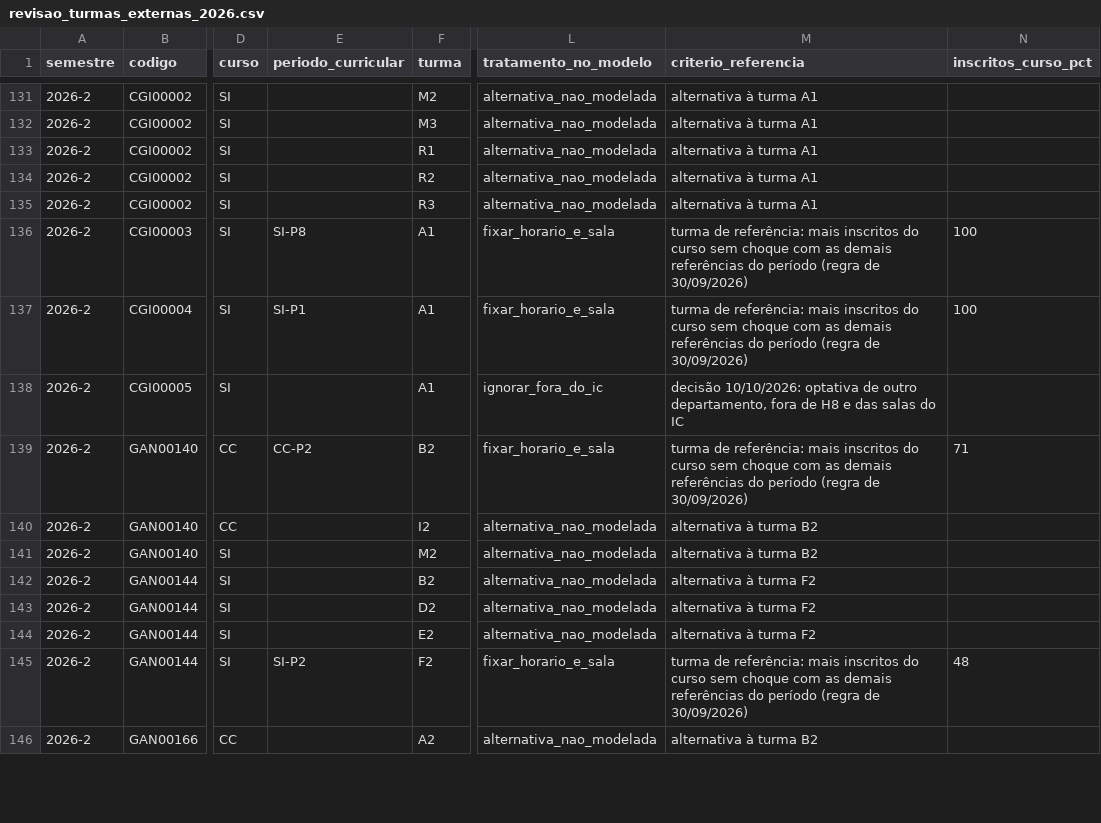
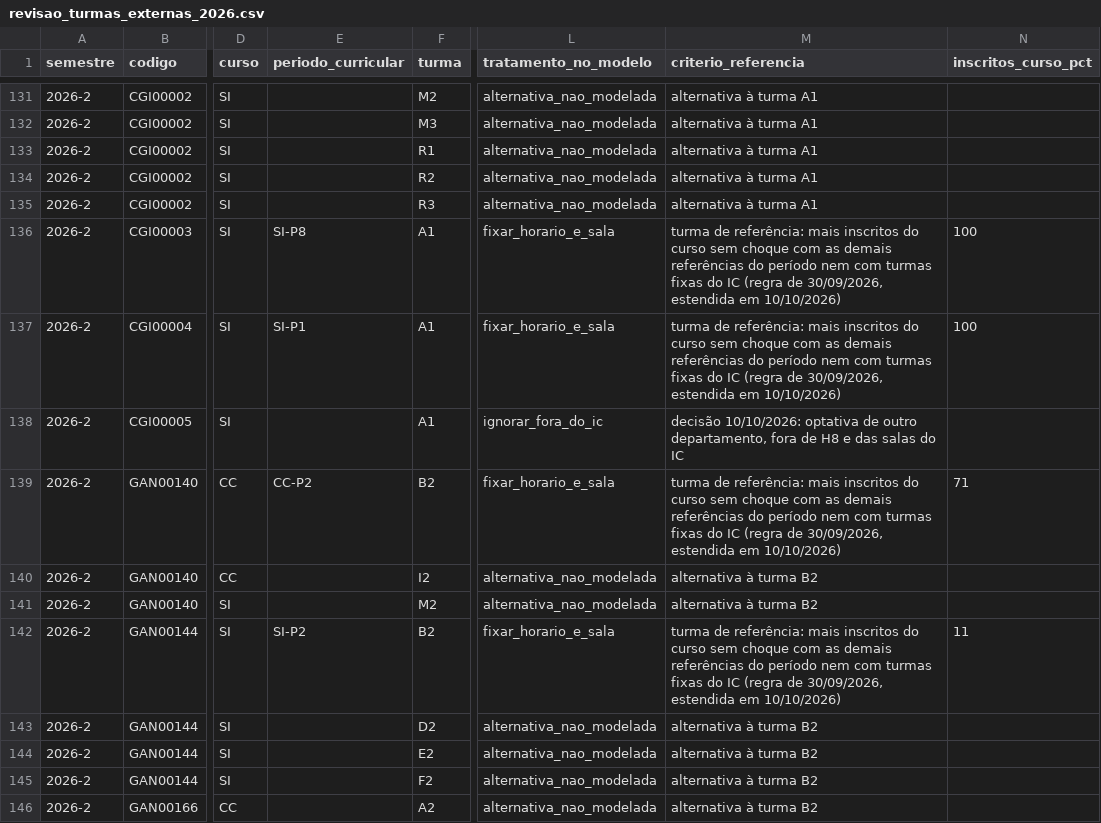
Before and after one commit to bcosta19/TCC, a CSV file: dados/processados/revisao_turmas_externas_2026.csv, drawn as a sheet; only a part is shown, gaps mark what is left out; the diff covers the shown part only; the diff names each change by its address in the sheet, - before the commit and + after, or states it on an @@ line.

Commit message:
Evita turmas fixas do IC na escolha das turmas externas de referência
Choque entre referência externa e turma fixa do IC é um piso estrutural de
H8, porque nenhum dos lados se move. A regra passa a evitá-lo e, com
--sobrescrever, desfaz as escolhas anteriores antes de reaplicar (antes a
referência antiga permanecia e a disciplina ficava com duas). Mudam 3
referências (GET00177, GMA00155, GAN00144) e o piso de H8 cai de 8 para 2.

```diff
--- a/dados/processados/revisao_turmas_externas_2026.csv
+++ b/dados/processados/revisao_turmas_externas_2026.csv
-M136:M137 (criterio_referencia): …do período (regra de 30/09/2026)
+M136:M137 (criterio_referencia): …do período nem com turmas fixas do IC (regra de 30/09/2026, estendida em 10/10/2026)
-M139 (criterio_referencia): …do período (regra de 30/09/2026)
+M139 (criterio_referencia): …do período nem com turmas fixas do IC (regra de 30/09/2026, estendida em 10/10/2026)
-E142 (periodo_curricular): (empty)
+E142 (periodo_curricular): SI-P2
-L142 (tratamento_no_modelo): alternativa_nao_modelada
+L142 (tratamento_no_modelo): fixar_horario_e_sala
-M142 (criterio_referencia): alternativa à turma F2
+M142 (criterio_referencia): turma de referência: mais inscritos do curso sem choque com as demais referências do período nem com turmas fixas do IC (regra de 30/09/2026, estendida em 10/10/2026)
-N142 (inscritos_curso_pct): (empty)
+N142 (inscritos_curso_pct): 11
-M143:M144 (criterio_referencia): alternativa à turma F2
+M143:M144 (criterio_referencia): alternativa à turma B2
-E145 (periodo_curricular): SI-P2
+E145 (periodo_curricular): (empty)
-L145 (tratamento_no_modelo): fixar_horario_e_sala
+L145 (tratamento_no_modelo): alternativa_nao_modelada
-M145 (criterio_referencia): turma de referência: mais inscritos do curso sem choque com as demais referências do período (regra de 30/09/2026)
+M145 (criterio_referencia): alternativa à turma B2
-N145 (inscritos_curso_pct): 48
+N145 (inscritos_curso_pct): (empty)
```
Also changed, not shown: 61 edited cells elsewhere in this file, 3 other files.
